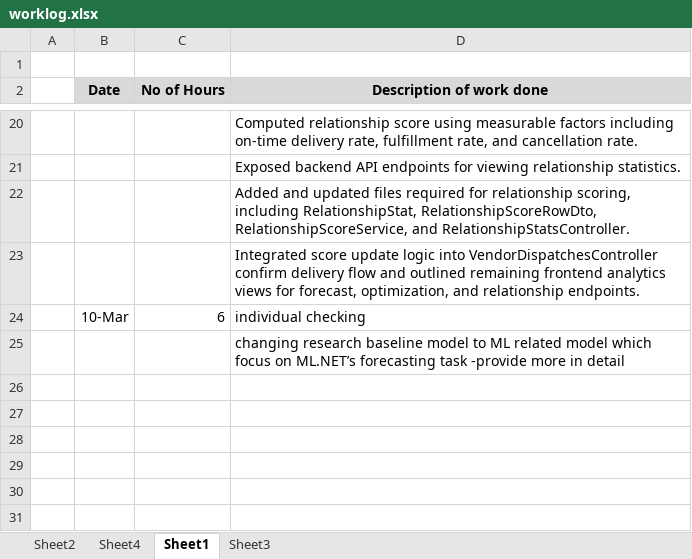
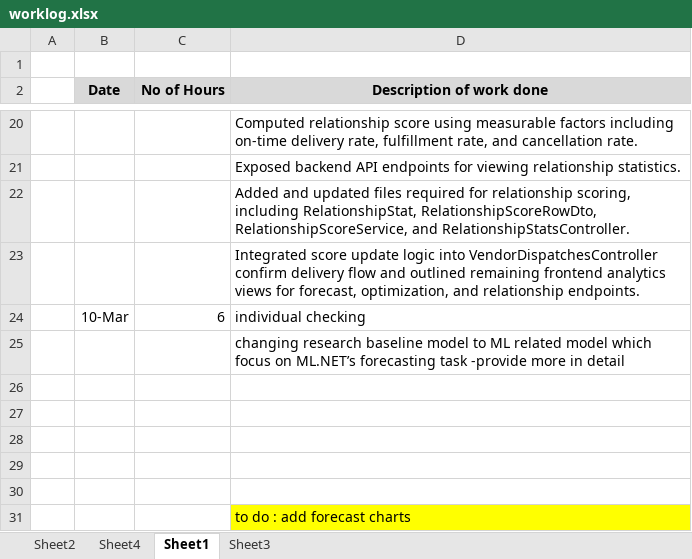
Before and after one commit to maneeshaprs-rgb/W26_4495_S3_ManeeshaE, an Excel workbook: ReportsAndDocuments/worklog.xlsx, sheet Sheet1, drawn as a sheet; only a part is shown, gaps mark what is left out; values as stored, in another font and other column widths than the file's, no borders; the diff names each change by its address in the sheet, - before the commit and + after, or states it on an @@ line.

```diff
--- a/ReportsAndDocuments/worklog.xlsx (sheet Sheet1)
+++ b/ReportsAndDocuments/worklog.xlsx (sheet Sheet1)
+row 26: (empty)
+row 27: (empty)
+row 28: (empty)
+row 29: (empty)
+row 30: (empty)
+row 31:  |  |  | to do : add forecast charts
```
Also changed, not shown: sheet Sheet4, 7 other files.
